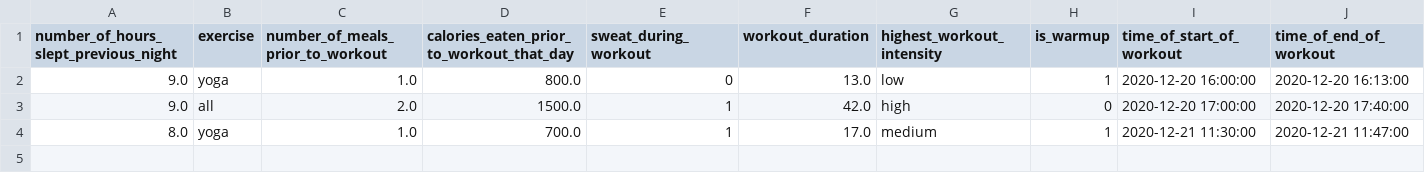
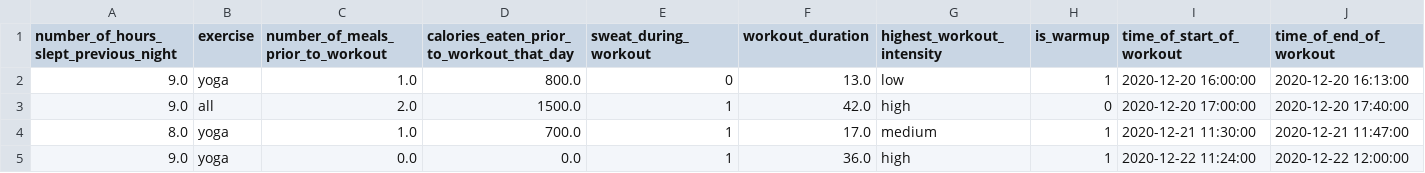
Before and after one commit to EricSchles/exercise, a CSV file: exercise_log.csv, drawn as a sheet; only a part is shown; rows hold the shown columns only; the diff names each change by its address in the sheet, - before the commit and + after, or states it on an @@ line.

Commit message:
updating log

```diff
--- a/exercise_log.csv
+++ b/exercise_log.csv
+row 5: 9.0 | yoga | 0.0 | 0.0 | 1 | 36.0 | high | 1 | 2020-12-22 11:24:00 | 2020-12-22 12:00:00
```
